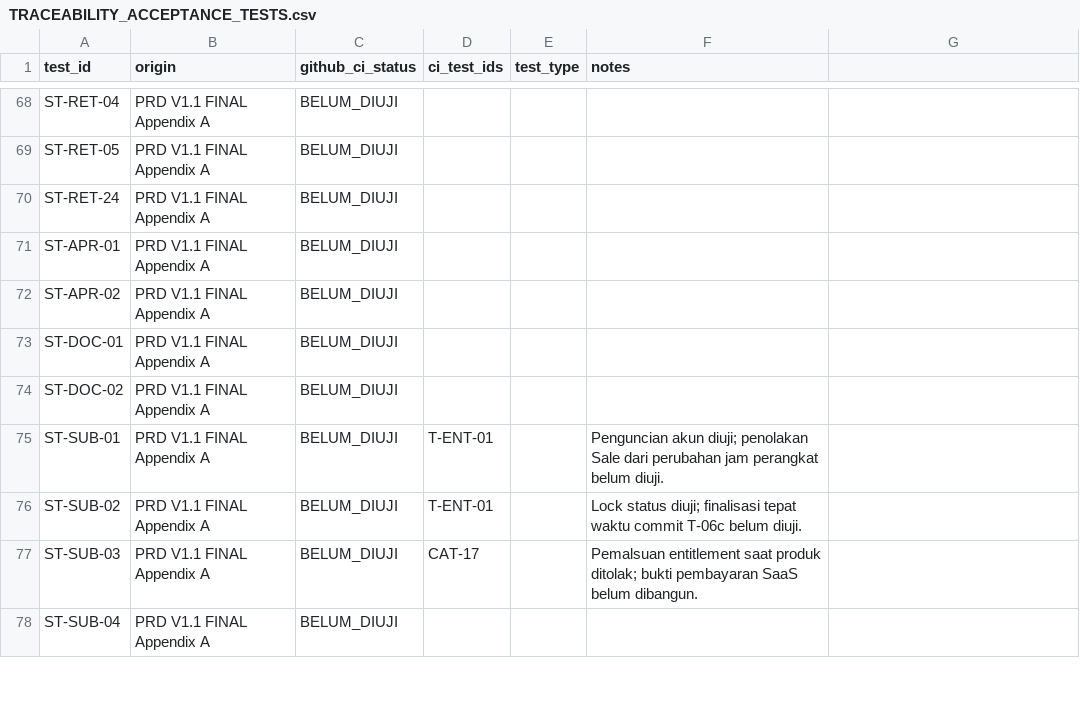
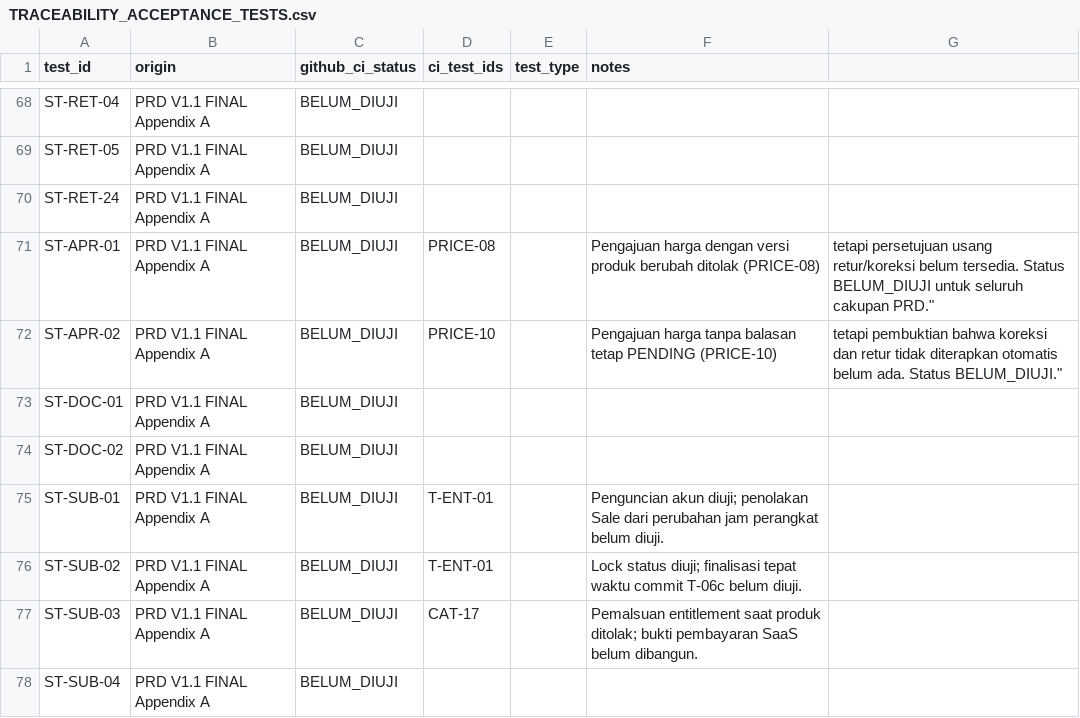
Before and after one commit to patahpensil/agri-pos-saas, a CSV file: docs/TRACEABILITY_ACCEPTANCE_TESTS.csv, drawn as a sheet; only a part is shown, gaps mark what is left out.

```diff
--- a/docs/TRACEABILITY_ACCEPTANCE_TESTS.csv
+++ b/docs/TRACEABILITY_ACCEPTANCE_TESTS.csv
@@ -70,4 +70,4 @@ ST-RET-05,PRD V1.1 FINAL Appendix A,BELUM_DIUJI,"","",""
 ST-RET-24,PRD V1.1 FINAL Appendix A,BELUM_DIUJI,"","",""
-ST-APR-01,PRD V1.1 FINAL Appendix A,BELUM_DIUJI,"","",""
-ST-APR-02,PRD V1.1 FINAL Appendix A,BELUM_DIUJI,"","",""
+ST-APR-01,PRD V1.1 FINAL Appendix A,BELUM_DIUJI,"PRICE-08","",Pengajuan harga dengan versi produk berubah ditolak (PRICE-08), tetapi persetujuan usang retur/koreksi belum tersedia. Status BELUM_DIUJI untuk seluruh cakupan PRD."
+ST-APR-02,PRD V1.1 FINAL Appendix A,BELUM_DIUJI,"PRICE-10","",Pengajuan harga tanpa balasan tetap PENDING (PRICE-10), tetapi pembuktian bahwa koreksi dan retur tidak diterapkan otomatis belum ada. Status BELUM_DIUJI."
 ST-DOC-01,PRD V1.1 FINAL Appendix A,BELUM_DIUJI,"","",""
```
Also changed, not shown: docs/TRACEABILITY_REQUIREMENTS.csv.
